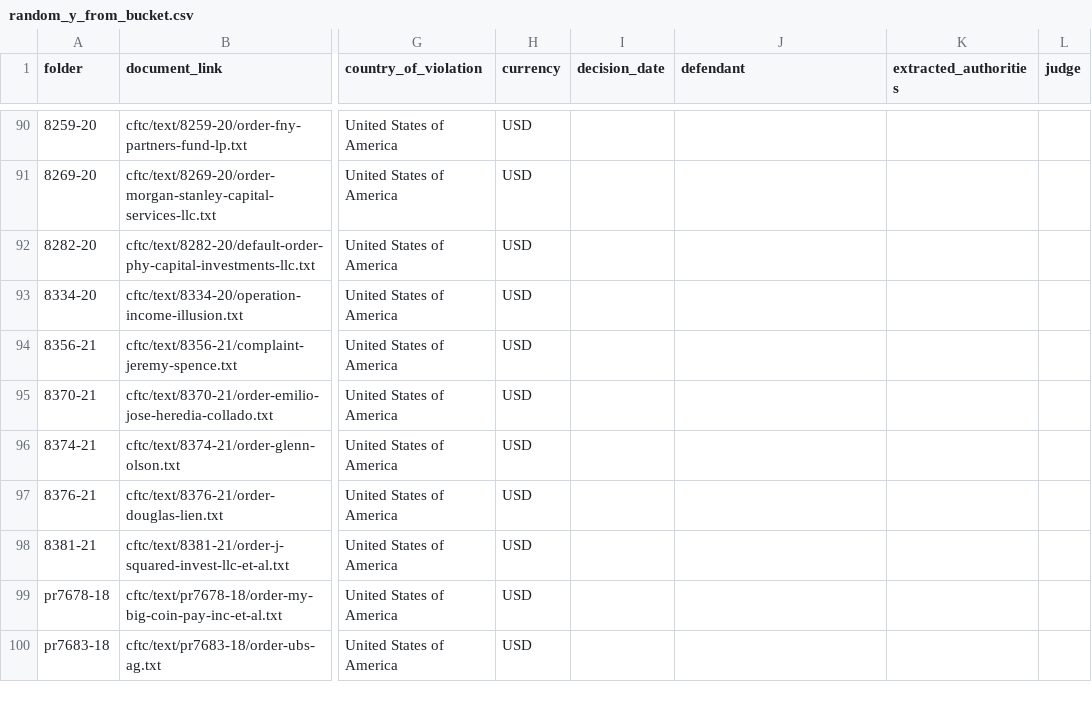
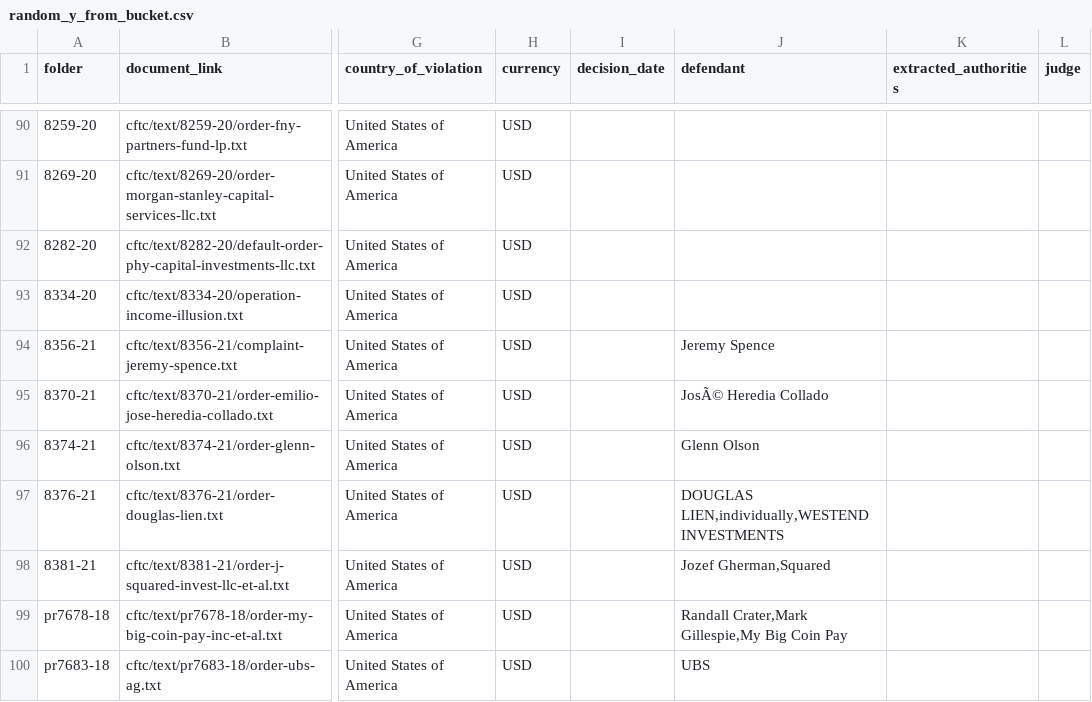
Before and after one commit to THEOLEX-IO/legal_doc_processing, a CSV file: data/csv/random_y_from_bucket.csv, drawn as a sheet; only a part is shown, gaps mark what is left out; the diff covers the shown part only; the diff names each change by its address in the sheet, - before the commit and + after, or states it on an @@ line.

Commit message:
prepare df for sokhar

```diff
--- a/data/csv/random_y_from_bucket.csv
+++ b/data/csv/random_y_from_bucket.csv
-J94 (defendant): (empty)
+J94 (defendant): Jeremy Spence
-J95 (defendant): (empty)
+J95 (defendant): JosÃ© Heredia Collado
-J96 (defendant): (empty)
+J96 (defendant): Glenn Olson
-J97 (defendant): (empty)
+J97 (defendant): DOUGLAS LIEN,individually,WESTEND INVESTMENTS
-J98 (defendant): (empty)
+J98 (defendant): Jozef Gherman,Squared
-J99 (defendant): (empty)
+J99 (defendant): Randall Crater,Mark Gillespie,My Big Coin Pay
-J100 (defendant): (empty)
+J100 (defendant): UBS
```
Also changed, not shown: 35 edited cells elsewhere in this file.
